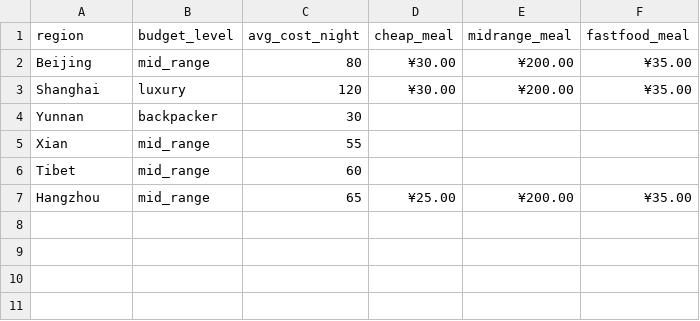
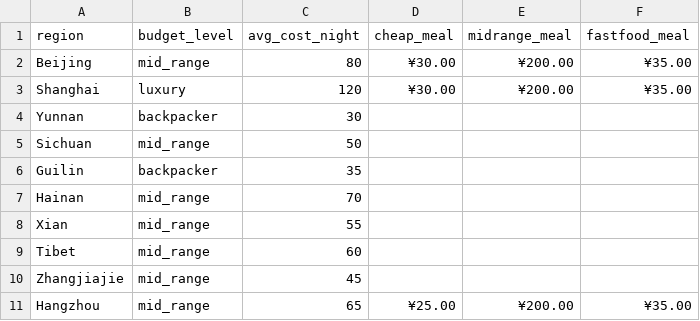
Before and after one commit to usman-420/WorldExplorer_China-Scripting, a CSV file: China/data/dashboard_budget.csv, drawn as a sheet; the diff names each change by its address in the sheet, - before the commit and + after, or states it on an @@ line.

```diff
--- a/China/data/dashboard_budget.csv
+++ b/China/data/dashboard_budget.csv
+row 5: Sichuan | mid_range | 50
+row 6: Guilin | backpacker | 35
+row 7: Hainan | mid_range | 70
+row 10: Zhangjiajie | mid_range | 45
```
Also changed, not shown: China/data/dashboard_attractions.csv, China/data/dashboard_mustsees.csv, 4 other files.
